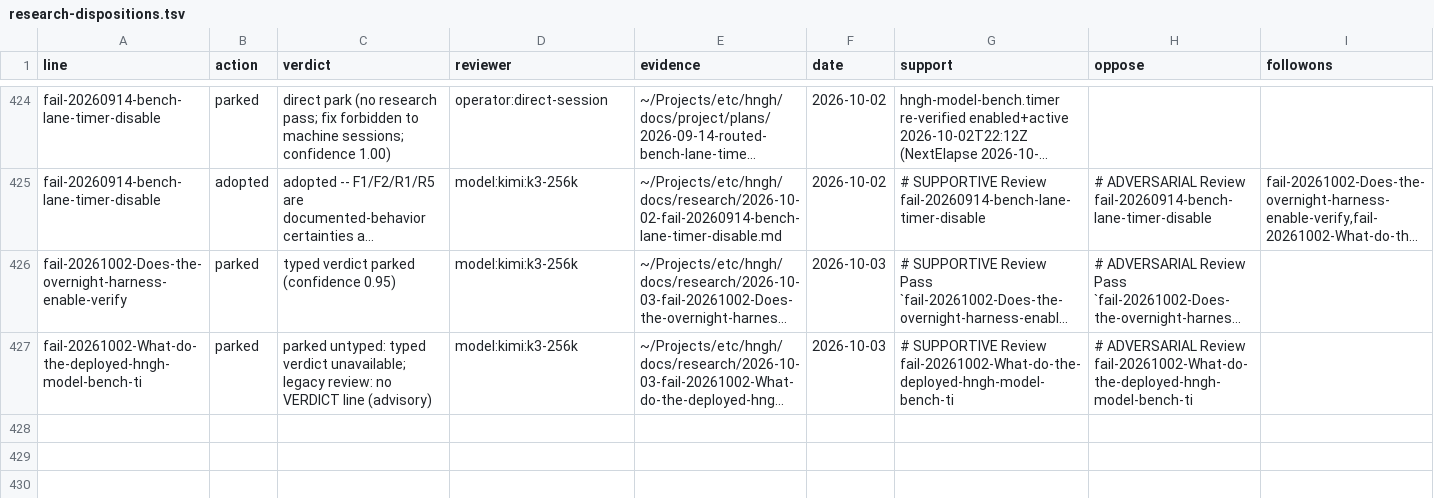
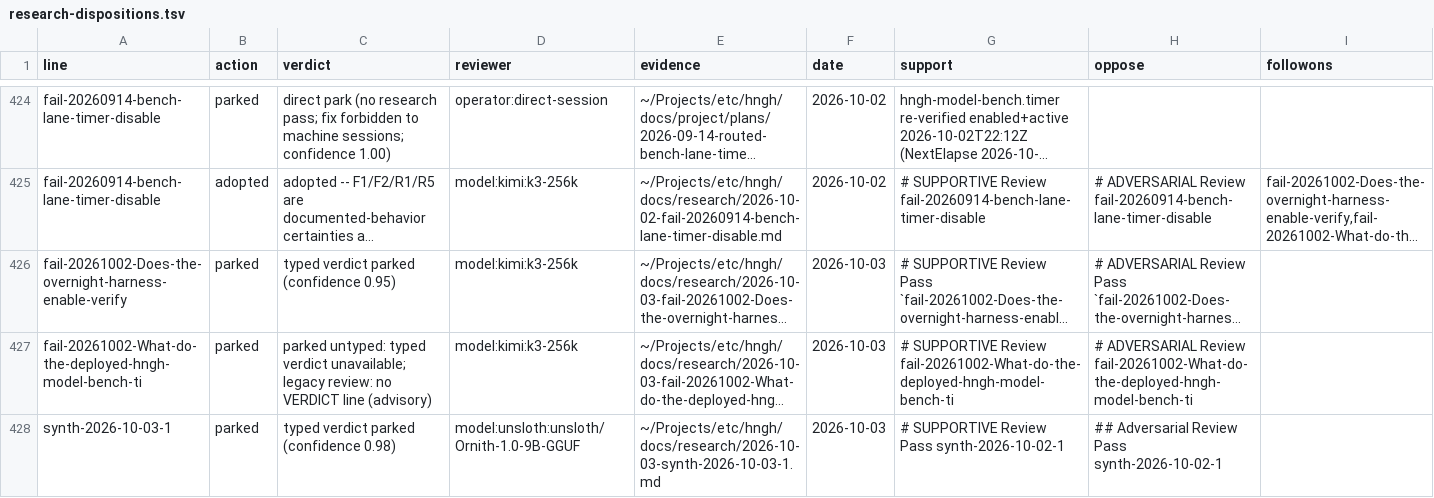
Before and after one commit to boundring/hngh, a TSV file: automation/research-dispositions.tsv, drawn as a sheet; only a part is shown, gaps mark what is left out; long unchanged cells end in …; the diff names each change by its address in the sheet, - before the commit and + after, or states it on an @@ line.

Commit message:
research: synth-2026-10-03-1 reviewed-parked

```diff
--- a/automation/research-dispositions.tsv
+++ b/automation/research-dispositions.tsv
+row 428: synth-2026-10-03-1 | parked | typed verdict parked (confidence 0.98) | model:unsloth:unsloth/Ornith-1.0-9B-GGUF | ~/Projects/etc/hngh/docs/research/2026-10-03-synth-2026-10-03-1.md | 2026-10-03 | # SUPPORTIVE Review Pass synth-2026-10-02-1 | ## Adversarial Review Pass synth-2026-10-02-1
```
Also changed, not shown: automation/research-lines.tsv.
